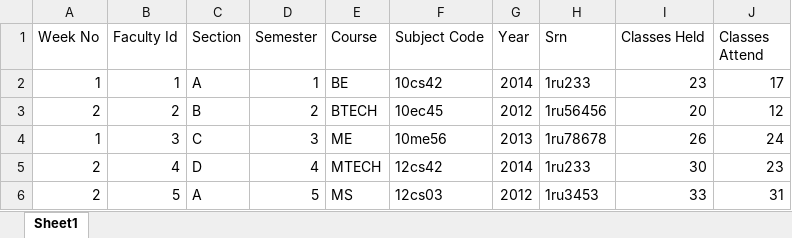
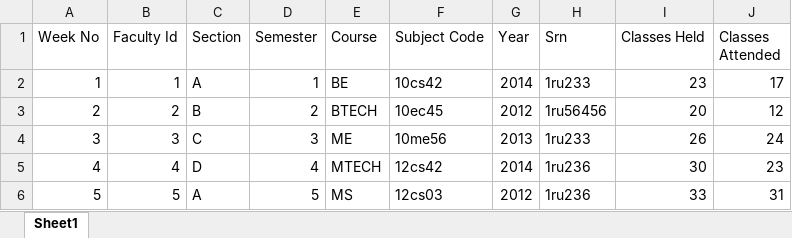
Before and after one commit to KshitijKarthick/DIT, an Excel workbook: excel/Attendance.xlsx, sheet Sheet1, drawn as a sheet; values as stored, in another font and other column widths than the file's, no borders; the diff names each change by its address in the sheet, - before the commit and + after, or states it on an @@ line.

Commit message:
Fixed Attendance import script

```diff
--- a/excel/Attendance.xlsx (sheet Sheet1)
+++ b/excel/Attendance.xlsx (sheet Sheet1)
-J1: Classes Attend
+J1: Classes Attended
-A4 (Week No): 1
+A4 (Week No): 3
-H4 (Srn): 1ru78678
+H4 (Srn): 1ru233
-A5 (Week No): 2
+A5 (Week No): 4
-H5 (Srn): 1ru233
+H5 (Srn): 1ru236
-A6 (Week No): 2
+A6 (Week No): 5
-H6 (Srn): 1ru3453
+H6 (Srn): 1ru236
```
Also changed, not shown: 1 other file.
